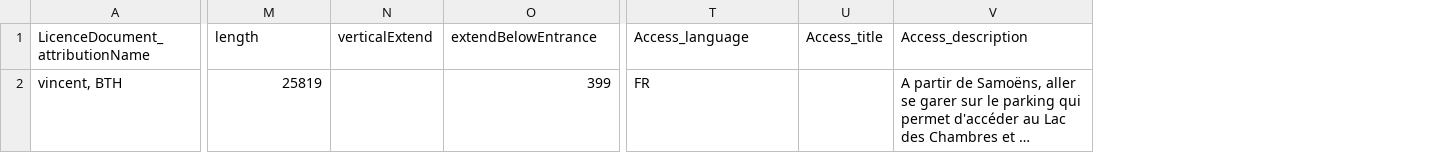
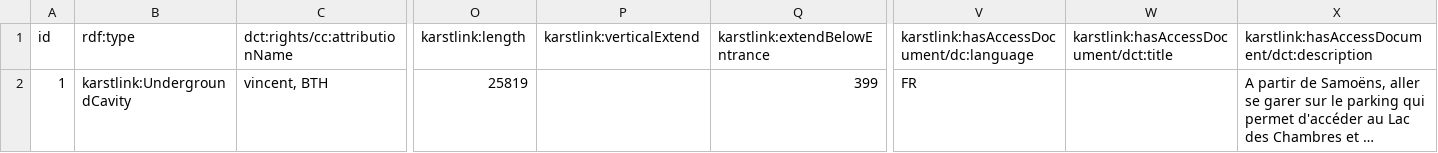
Before and after one commit to GrottoCenter/Karstlink-ontology, a CSV file: example/V4.csv, drawn as a sheet; only a part is shown, gaps mark what is left out; long unchanged cells end in …; removed rows and columns are numbered as before the commit, all else as after; rows hold the shown columns only; the diff names each change by its address in the sheet, - before the commit and + after, or states it on an @@ line.

```diff
--- a/example/V4.csv
+++ b/example/V4.csv
+column A, row 2: 1
+column B, row 2: karstlink:UndergroundCavity
-column N, empty
+column P, empty
-column U, empty
+column W, empty
-row 1: LicenceDocument_attributionName | length | verticalExtend | extendBelowEntrance | Access_language | Access_title | Access_description
+row 1: id | rdf:type | dct:rights/cc:attributionName | karstlink:length | karstlink:verticalExtend | karstlink:extendBelowEntrance | karstlink:hasAccessDocument/dc:language | karstlink:hasAccessDocument/dct:title | karstlink:hasAccessDocument/dct:description
```
Also changed, not shown: example/Entrée_V4.csv, example/Fédération_Française_de_Spéléologie.csv, 10 other files.
